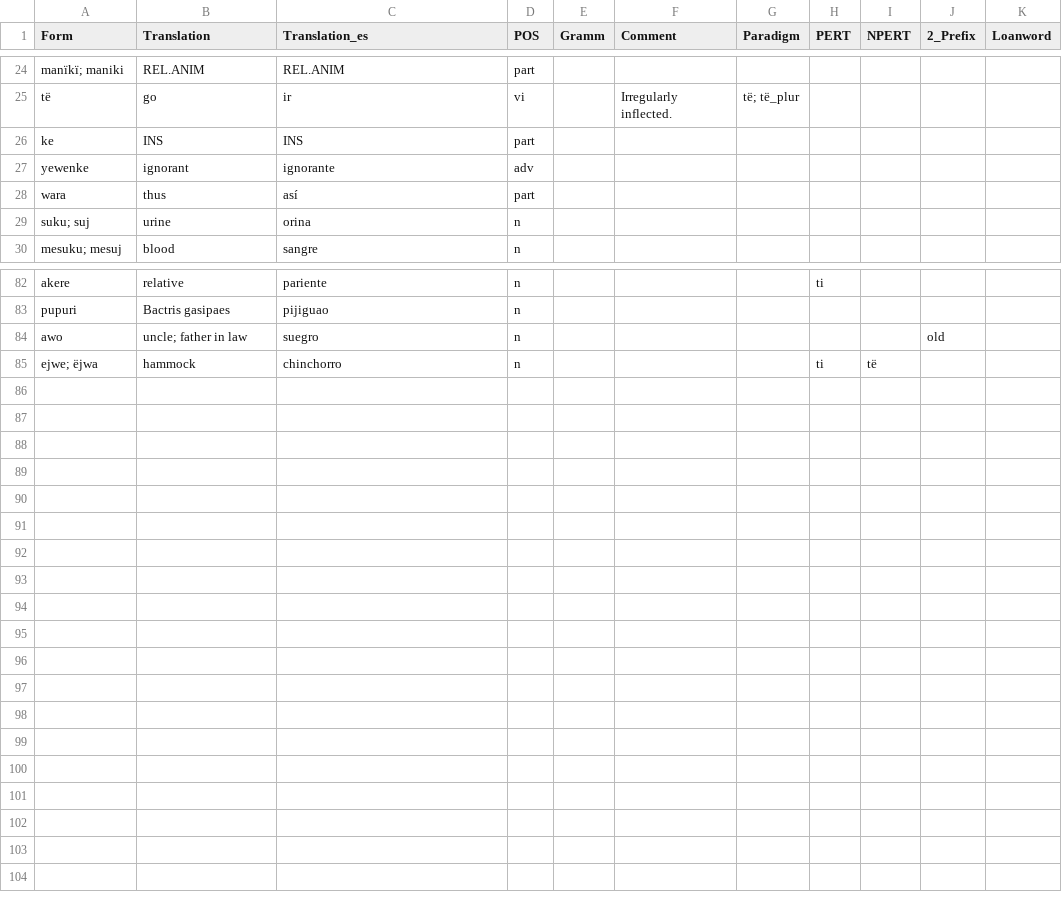
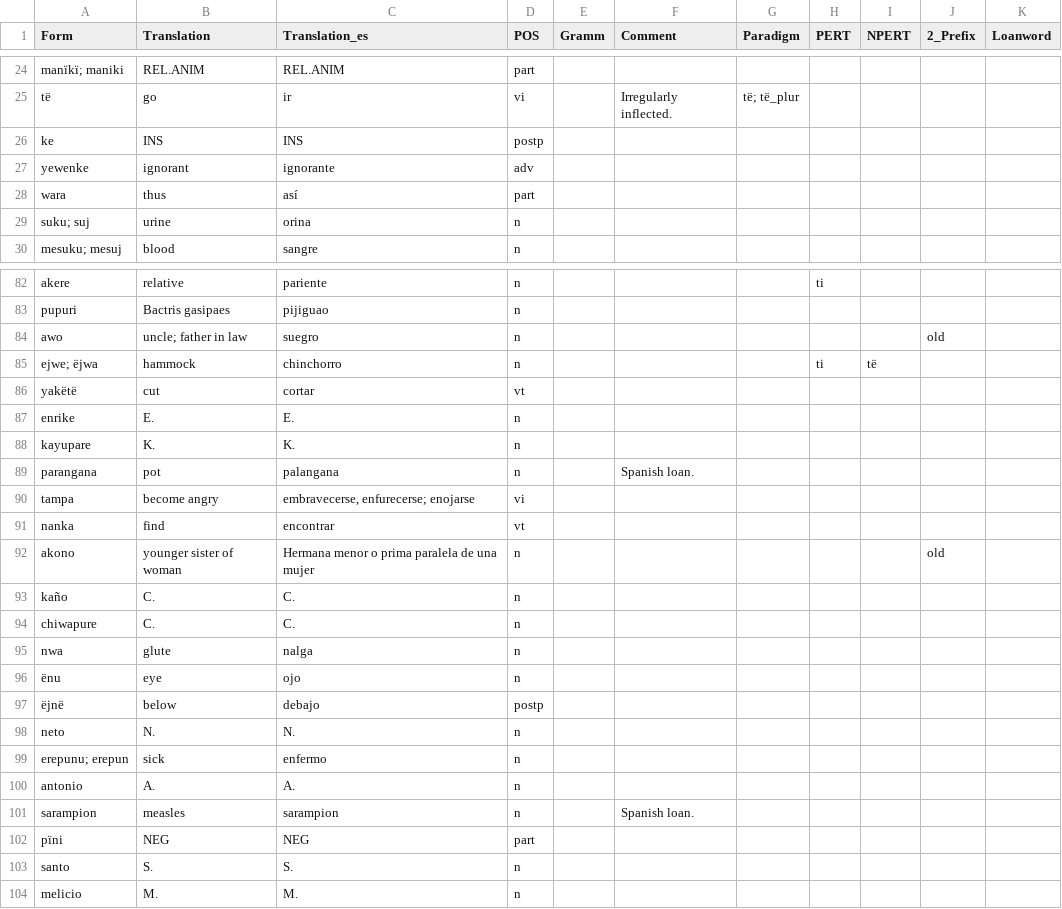
Before and after one commit to fmatter/uniparser-yawarana, a CSV file: data/manual_roots.csv, drawn as a sheet; only a part is shown, gaps mark what is left out.

```diff
--- a/data/manual_roots.csv
+++ b/data/manual_roots.csv
@@ -25,3 +25,3 @@ manïkï; maniki,REL.ANIM,REL.ANIM,part,,,,,,,
 të,go,ir,vi,,Irregularly inflected.,të; të_plur,,,,
-ke,INS,INS,part,,,,,,,
+ke,INS,INS,postp,,,,,,,
 yewenke,ignorant,ignorante,adv,,,,,,,
@@ -85 +85,20 @@ awo,uncle; father in law,suegro,n,,,,,,old,
 ejwe; ëjwa,hammock,chinchorro,n,,,,ti,të,,
+yakëtë,cut,cortar,vt,,,,,,,
+enrike,E.,E.,n,,,,,,,
+kayupare,K.,K.,n,,,,,,,
+parangana,pot,palangana,n,,Spanish loan.,,,,,
+tampa,become angry,"embravecerse, enfurecerse; enojarse",vi,,,,,,,
+nanka,find,encontrar,vt,,,,,,,
+akono,younger sister of woman,Hermana menor o prima paralela de una mujer,n,,,,,,old,
+kaño,C.,C.,n,,,,,,,
+chiwapure,C.,C.,n,,,,,,,
+nwa,glute,nalga,n,,,,,,,
+ënu,eye,ojo,n,,,,,,,
+ëjnë,below,debajo,postp,,,,,,,
+neto,N.,N.,n,,,,,,,
+erepunu; erepun,sick,enfermo,n,,,,,,,
+antonio,A.,A.,n,,,,,,,
+sarampion,measles,sarampion,n,,Spanish loan.,,,,,
+pïni,NEG,NEG,part,,,,,,,
+santo,S.,S.,n,,,,,,,
+melicio,M.,M.,n,,,,,,,
```
Also changed, not shown: data/bound_roots.csv, data/derivations/tavbz.csv, 7 other files.
